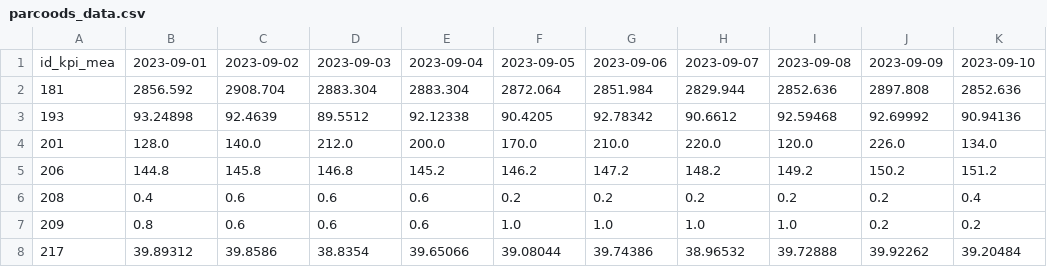
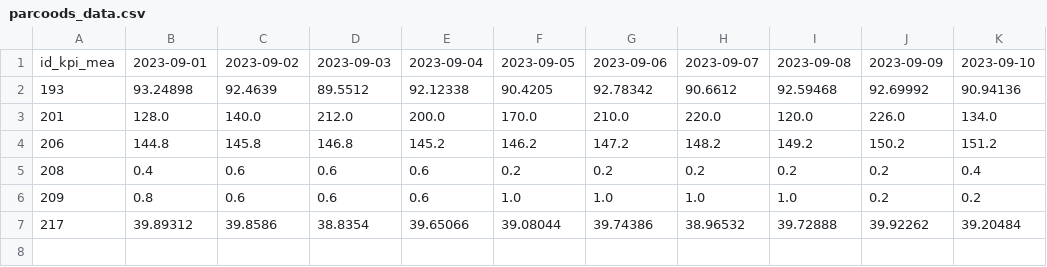
Before and after one commit to YasminCastro/fazenda-parousia, a CSV file: parcoods_data.csv, drawn as a sheet.

Commit message:
Alterando arquivo 4 csv

```diff
--- a/parcoods_data.csv
+++ b/parcoods_data.csv
@@ -1,3 +1,2 @@
 id_kpi_mea,2023-09-01,2023-09-02,2023-09-03,2023-09-04,2023-09-05,2023-09-06,2023-09-07,2023-09-08,2023-09-09,2023-09-10
-181,2856.592,2908.704,2883.304,2883.304,2872.064,2851.984,2829.944,2852.636,2897.808,2852.636
 193,93.24898,92.4639,89.5512,92.12338,90.4205,92.78342,90.6612,92.59468,92.69992,90.94136
```
